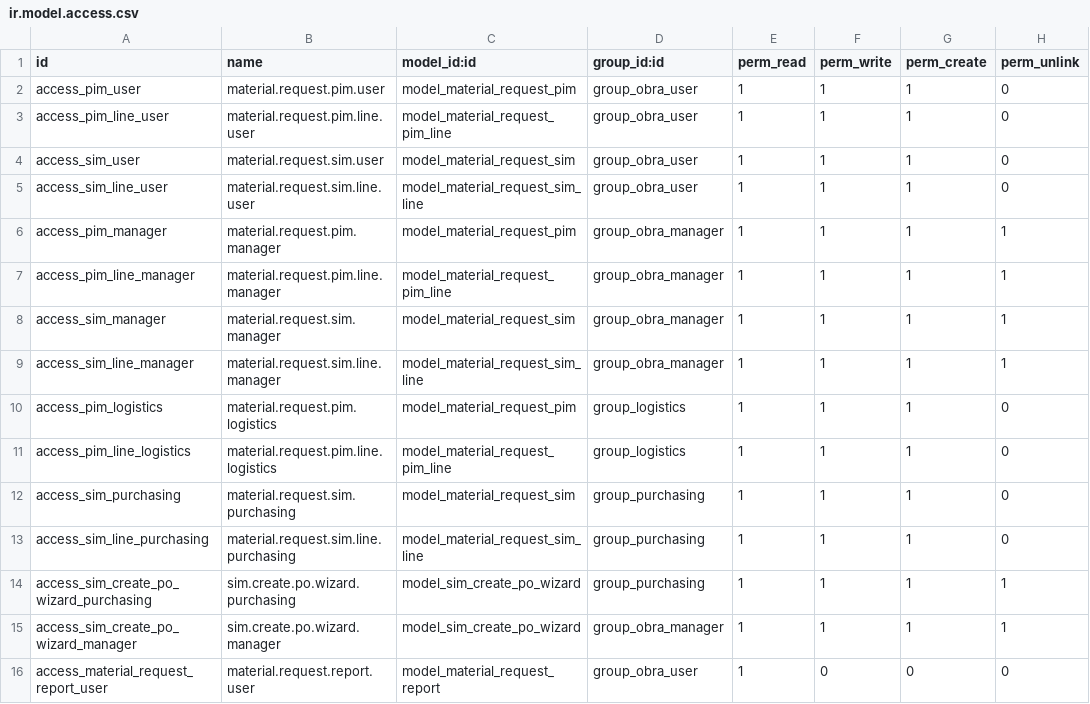
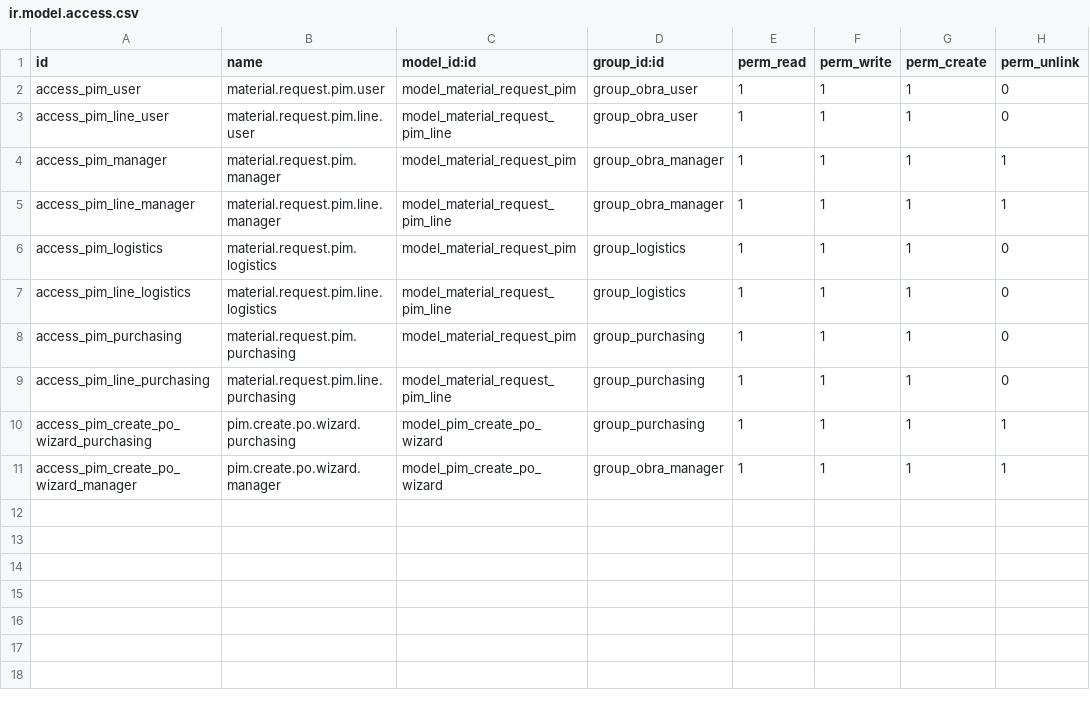
Before and after one commit to AlparData/AlparLabs-internal-requests, a CSV file: material_requests_alpy/security/ir.model.access.csv, drawn as a sheet.

Commit message:
feat: Implement initial module for Material Request PIM (Pedido Interno de Material) management, including models, security, views, wizards, and reports.

```diff
--- a/material_requests_alpy/security/ir.model.access.csv
+++ b/material_requests_alpy/security/ir.model.access.csv
@@ -3,14 +3,9 @@ access_pim_user,material.request.pim.user,model_material_request_pim,group_obra_
 access_pim_line_user,material.request.pim.line.user,model_material_request_pim_line,group_obra_user,1,1,1,0
-access_sim_user,material.request.sim.user,model_material_request_sim,group_obra_user,1,1,1,0
-access_sim_line_user,material.request.sim.line.user,model_material_request_sim_line,group_obra_user,1,1,1,0
 access_pim_manager,material.request.pim.manager,model_material_request_pim,group_obra_manager,1,1,1,1
 access_pim_line_manager,material.request.pim.line.manager,model_material_request_pim_line,group_obra_manager,1,1,1,1
-access_sim_manager,material.request.sim.manager,model_material_request_sim,group_obra_manager,1,1,1,1
-access_sim_line_manager,material.request.sim.line.manager,model_material_request_sim_line,group_obra_manager,1,1,1,1
 access_pim_logistics,material.request.pim.logistics,model_material_request_pim,group_logistics,1,1,1,0
 access_pim_line_logistics,material.request.pim.line.logistics,model_material_request_pim_line,group_logistics,1,1,1,0
-access_sim_purchasing,material.request.sim.purchasing,model_material_request_sim,group_purchasing,1,1,1,0
-access_sim_line_purchasing,material.request.sim.line.purchasing,model_material_request_sim_line,group_purchasing,1,1,1,0
-access_sim_create_po_wizard_purchasing,sim.create.po.wizard.purchasing,model_sim_create_po_wizard,group_purchasing,1,1,1,1
-access_sim_create_po_wizard_manager,sim.create.po.wizard.manager,model_sim_create_po_wizard,group_obra_manager,1,1,1,1
-access_material_request_report_user,material.request.report.user,model_material_request_report,group_obra_user,1,0,0,0
+access_pim_purchasing,material.request.pim.purchasing,model_material_request_pim,group_purchasing,1,1,1,0
+access_pim_line_purchasing,material.request.pim.line.purchasing,model_material_request_pim_line,group_purchasing,1,1,1,0
+access_pim_create_po_wizard_purchasing,pim.create.po.wizard.purchasing,model_pim_create_po_wizard,group_purchasing,1,1,1,1
+access_pim_create_po_wizard_manager,pim.create.po.wizard.manager,model_pim_create_po_wizard,group_obra_manager,1,1,1,1
```
Also changed, not shown: 22 other files.
